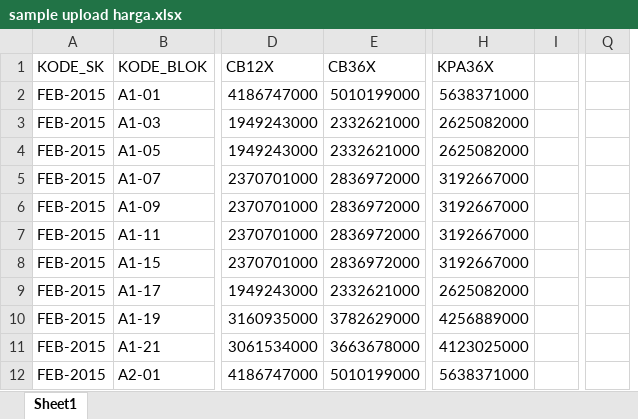
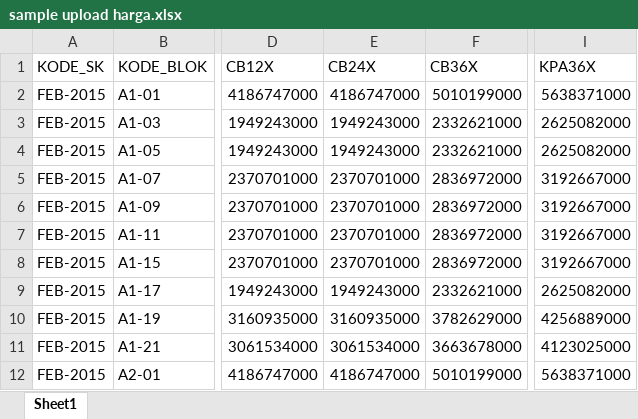
Before and after one commit to rizafr/market_ancol, an Excel workbook: SAMPLE UPLOAD/sample upload harga.xlsx, sheet Sheet1, drawn as a sheet; only a part is shown, gaps mark what is left out; values as stored, in another font and other column widths than the file's, no borders; removed rows and columns are numbered as before the commit, all else as after; the diff names each change by its address in the sheet, - before the commit and + after, or states it on an @@ line.

```diff
--- a/SAMPLE UPLOAD/sample upload harga.xlsx (sheet Sheet1)
+++ b/SAMPLE UPLOAD/sample upload harga.xlsx (sheet Sheet1)
+column E (CB24X), rows 2-12: 4186747000 | 1949243000 | 1949243000 | 2370701000 | 2370701000 | 2370701000 | 2370701000 | 1949243000 | 3160935000 | 3061534000 | 4186747000
-column I, empty
-column Q, empty
```
Also changed, not shown: formulas that keep their value, app/marketing/master/harga_bangunan/sample upload harga.xlsx, 8 other files.
